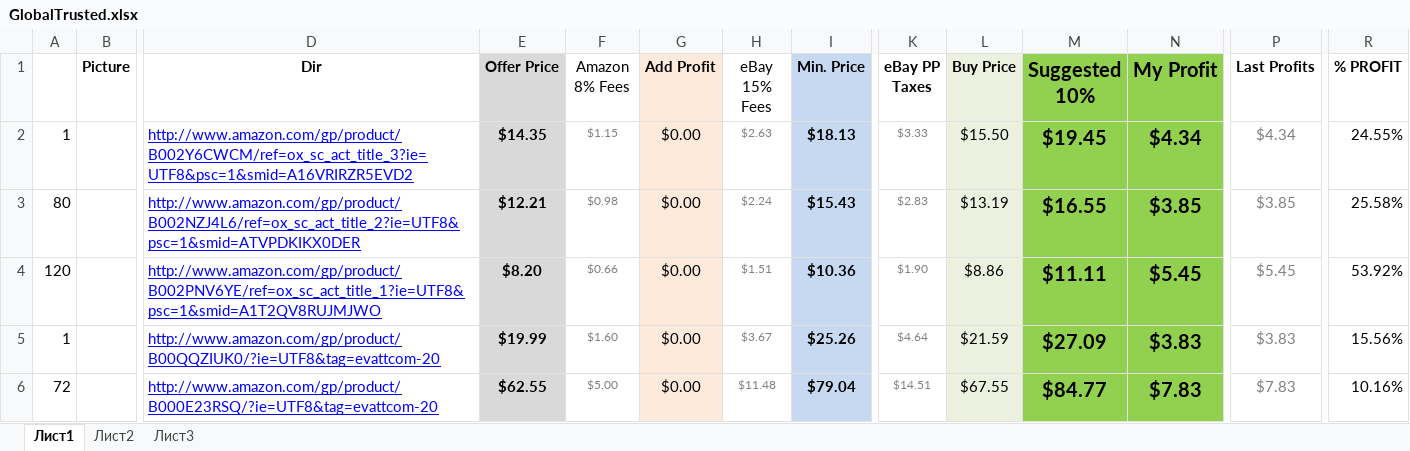
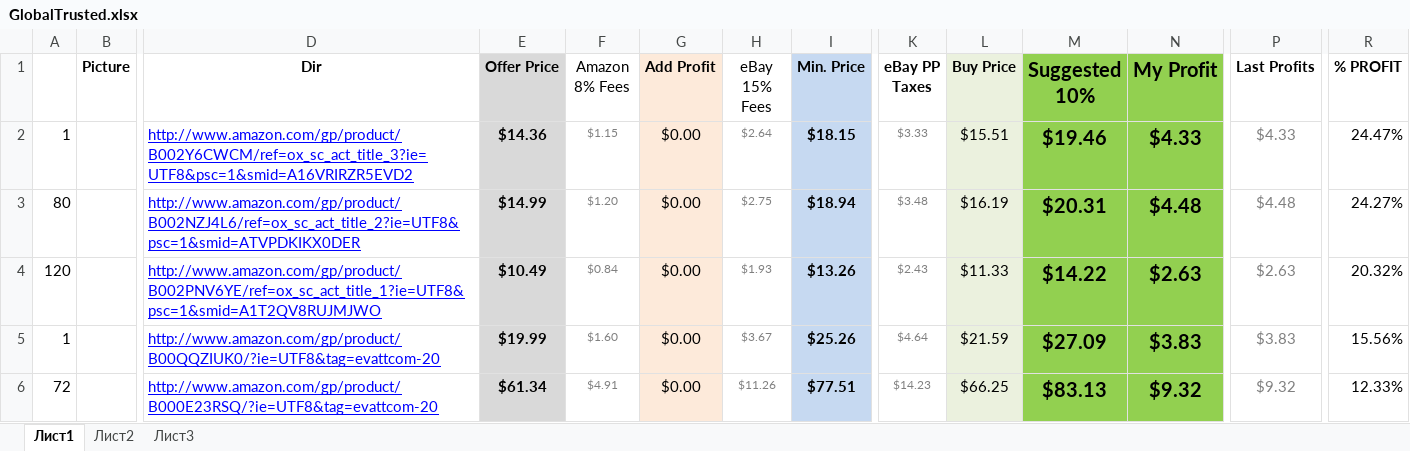
Before and after one commit to ralicaivanova/dstable, an Excel workbook: GlobalTrusted.xlsx, sheet Лист1, drawn as a sheet; only a part is shown, gaps mark what is left out; values as stored, in another font and other column widths than the file's, no borders; charts and pictures not drawn; removed rows and columns are numbered as before the commit, all else as after; rows hold the shown columns only; the diff covers the shown part only; the diff names each change by its address in the sheet, - before the commit and + after, or states it on an @@ line.

Commit message:
posledni ceni

```diff
--- a/GlobalTrusted.xlsx (sheet Лист1)
+++ b/GlobalTrusted.xlsx (sheet Лист1)
-E2 (Offer Price): $14.35
+E2 (Offer Price): $14.36
-H2 (eBay 15% Fees): $2.63
+H2 (eBay 15% Fees): $2.64
-I2 (Min. Price): $18.13
+I2 (Min. Price): $18.15
-L2 (Buy Price): $15.50
+L2 (Buy Price): $15.51
-M2 (Suggested 10%): $19.45
+M2 (Suggested 10%): $19.46
-N2 (My Profit): $4.34
+N2 (My Profit): $4.33
-P2 (Last Profits): $4.34
+P2 (Last Profits): $4.33
-R2 (% PROFIT): 24.55%
+R2 (% PROFIT): 24.47%
-row 3: 80 |  | http://www.amazon.com/gp/product/B002NZJ4L6/ref=ox_sc_act_title_2?ie=UTF8&psc=1&smid=ATVPDKIKX0DER | $12.21 | $0.98 | $0.00 | $2.24 | $15.43 | $2.83 | $13.19 | $16.55 | $3.85 | $3.85 | 25.58%
+row 3: 80 |  | http://www.amazon.com/gp/product/B002NZJ4L6/ref=ox_sc_act_title_2?ie=UTF8&psc=1&smid=ATVPDKIKX0DER | $14.99 | $1.20 | $0.00 | $2.75 | $18.94 | $3.48 | $16.19 | $20.31 | $4.48 | $4.48 | 24.27%
-E4 (Offer Price): $8.20
+E4 (Offer Price): $10.49
-F4 (Amazon 8% Fees): $0.66
+F4 (Amazon 8% Fees): $0.84
-H4 (eBay 15% Fees): $1.51
+H4 (eBay 15% Fees): $1.93
-I4 (Min. Price): $10.36
+I4 (Min. Price): $13.26
-K4 (eBay PP Taxes): $1.90
+K4 (eBay PP Taxes): $2.43
-L4 (Buy Price): $8.86
+L4 (Buy Price): $11.33
-M4 (Suggested 10%): $11.11
+M4 (Suggested 10%): $14.22
-N4 (My Profit): $5.45
+N4 (My Profit): $2.63
-P4 (Last Profits): $5.45
+P4 (Last Profits): $2.63
-R4 (% PROFIT): 53.92%
+R4 (% PROFIT): 20.32%
-E6 (Offer Price): $62.55
+E6 (Offer Price): $61.34
-F6 (Amazon 8% Fees): $5.00
+F6 (Amazon 8% Fees): $4.91
-H6 (eBay 15% Fees): $11.48
+H6 (eBay 15% Fees): $11.26
-I6 (Min. Price): $79.04
+I6 (Min. Price): $77.51
-K6 (eBay PP Taxes): $14.51
+K6 (eBay PP Taxes): $14.23
-L6 (Buy Price): $67.55
+L6 (Buy Price): $66.25
-M6 (Suggested 10%): $84.77
+M6 (Suggested 10%): $83.13
-N6 (My Profit): $7.83
+N6 (My Profit): $9.32
-P6 (Last Profits): $7.83
+P6 (Last Profits): $9.32
-R6 (% PROFIT): 10.16%
+R6 (% PROFIT): 12.33%
```
Also changed, not shown: 3 added rows, 3 removed rows and 137 edited cells elsewhere in this sheet.
